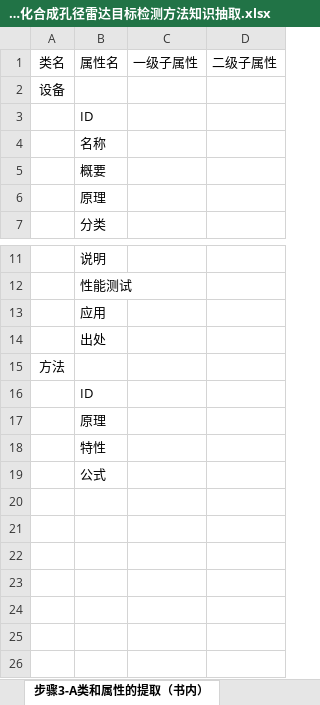
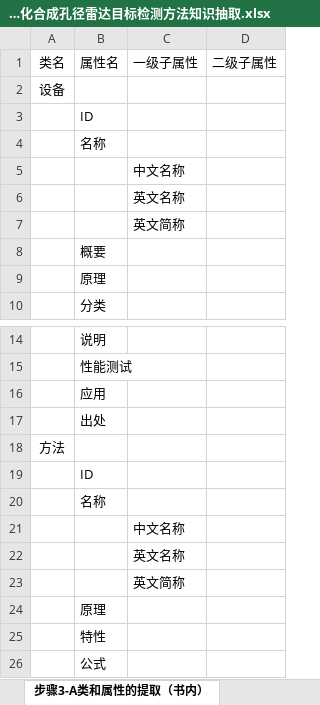
Before and after one commit to JohnKobe/radar, an Excel workbook: 本体/基于集合扰动滤波的极化合成孔径雷达目标检测方法知识抽取.xlsx, sheet 步骤3-A类和属性的提取（书内）, drawn as a sheet; only a part is shown, gaps mark what is left out; values as stored, in another font and other column widths than the file's, no borders; the diff names each change by its address in the sheet, - before the commit and + after, or states it on an @@ line.

```diff
--- a/本体/基于集合扰动滤波的极化合成孔径雷达目标检测方法知识抽取.xlsx (sheet 步骤3-A类和属性的提取（书内）)
+++ b/本体/基于集合扰动滤波的极化合成孔径雷达目标检测方法知识抽取.xlsx (sheet 步骤3-A类和属性的提取（书内）)
+row 5:  |  | 中文名称
+row 6:  |  | 英文名称
+row 7:  |  | 英文简称
+row 20:  | 名称
+row 21:  |  | 中文名称
+row 22:  |  | 英文名称
+row 23:  |  | 英文简称
```
Also changed, not shown: sheet 步骤3-B层次关系细分, 本体/宽带相控阵雷达知识抽取 .xlsx, 本体/成像探测技术知识抽取.xlsx, 12 other files.
